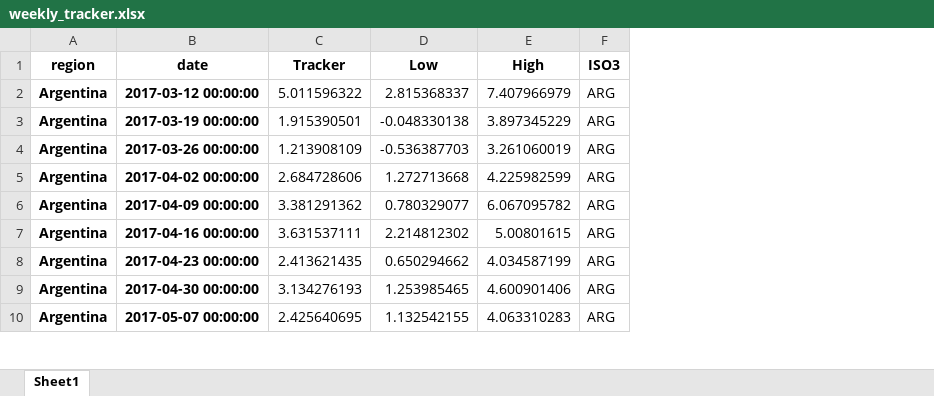
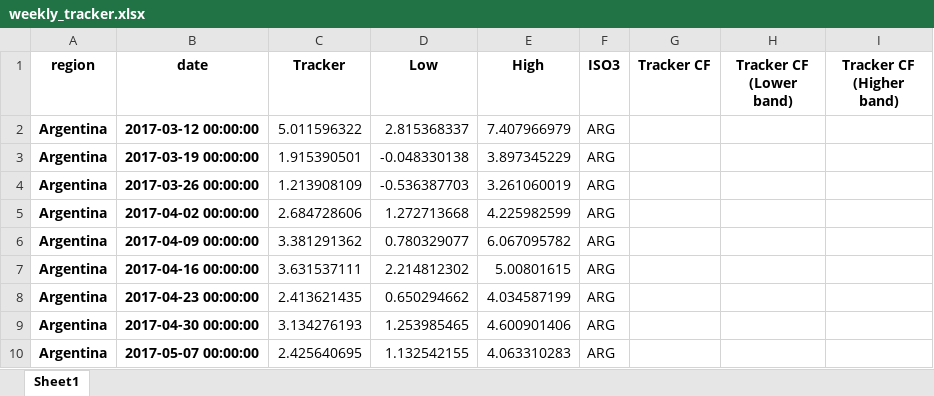
Before and after one commit to NicolasWoloszko/OECD-Weekly-Tracker, an Excel workbook: Data/weekly_tracker.xlsx, sheet Sheet1, drawn as a sheet; only a part is shown; values as stored, in another font and other column widths than the file's, no borders; the diff names each change by its address in the sheet, - before the commit and + after, or states it on an @@ line.

Commit message:
COUNTERFACTUAL TRACKER

```diff
--- a/Data/weekly_tracker.xlsx (sheet Sheet1)
+++ b/Data/weekly_tracker.xlsx (sheet Sheet1)
+column G (Tracker CF), empty
+column H (Tracker CF (Lower band)), empty
+column I (Tracker CF (Higher band)), empty
```
Also changed, not shown: Data/Weekly_Tracker_Excel.xlsx, Data/quarterly_tracker.xlsx, 49 other files.
